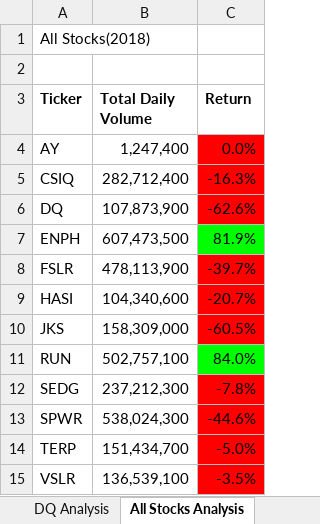
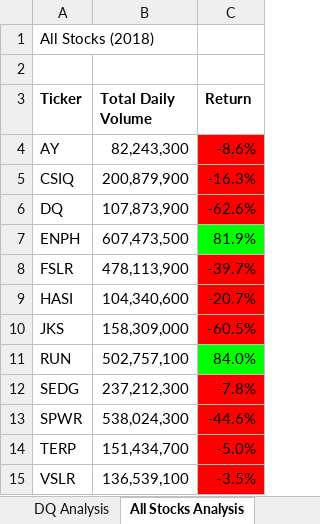
Before and after one commit to SThieshen/stock-analysis, an Excel workbook: VBA_Challenge.xlsm, sheet All Stocks Analysis, drawn as a sheet; values as stored, in another font and other column widths than the file's, no borders; charts and pictures not drawn; the diff names each change by its address in the sheet, - before the commit and + after, or states it on an @@ line.

Commit message:
Add files via upload

```diff
--- a/VBA_Challenge.xlsm (sheet All Stocks Analysis)
+++ b/VBA_Challenge.xlsm (sheet All Stocks Analysis)
-A1 (Ticker): All Stocks(2018)
+A1 (Ticker): All Stocks (2018)
-B4 (Total Daily Volume): 1,247,400
+B4 (Total Daily Volume): 82,243,300
-C4 (Return): 0.0%
+C4 (Return): -8.6%
-B5 (Total Daily Volume): 282,712,400
+B5 (Total Daily Volume): 200,879,900
```
Also changed, not shown: charts or pictures.
